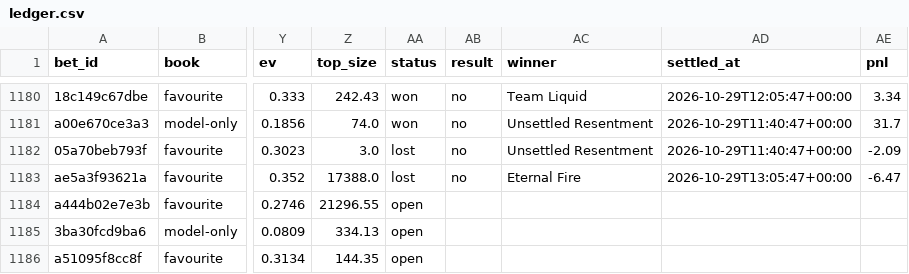
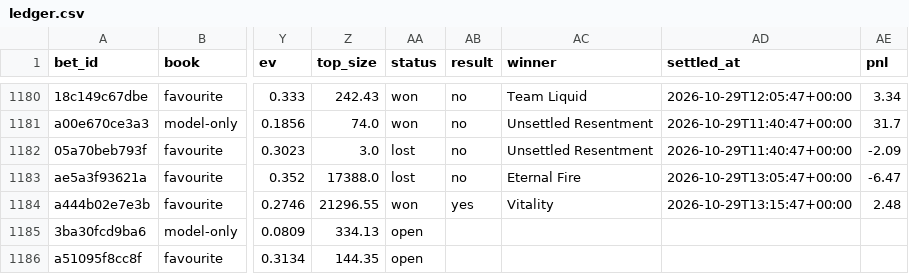
Before and after one commit to nathangin/esports-betting, a CSV file: state/paper/ledger.csv, drawn as a sheet; only a part is shown, gaps mark what is left out; the diff names each change by its address in the sheet, - before the commit and + after, or states it on an @@ line.

```diff
--- a/state/paper/ledger.csv
+++ b/state/paper/ledger.csv
-AA1184 (status): open
+AA1184 (status): won
-AB1184 (result): (empty)
+AB1184 (result): yes
-AC1184 (winner): (empty)
+AC1184 (winner): Vitality
-AD1184 (settled_at): (empty)
+AD1184 (settled_at): 2026-10-29T13:15:47+00:00
-AE1184 (pnl): (empty)
+AE1184 (pnl): 2.48
```
Also changed, not shown: state/paper/closes.csv, 6 other files.
